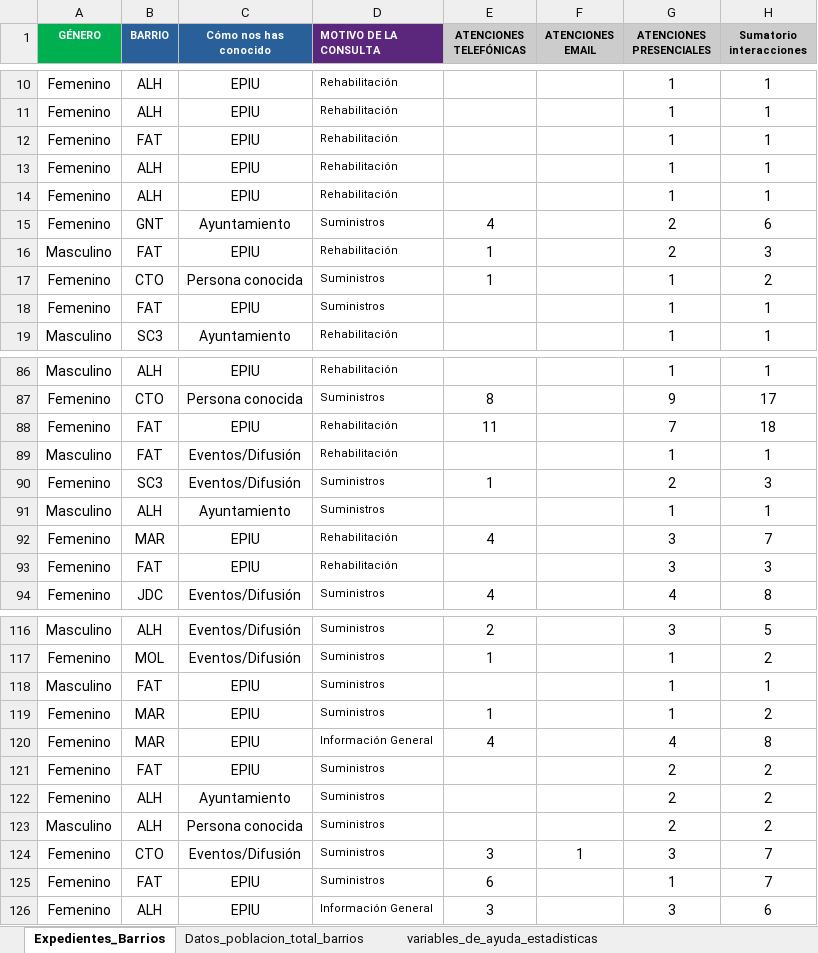
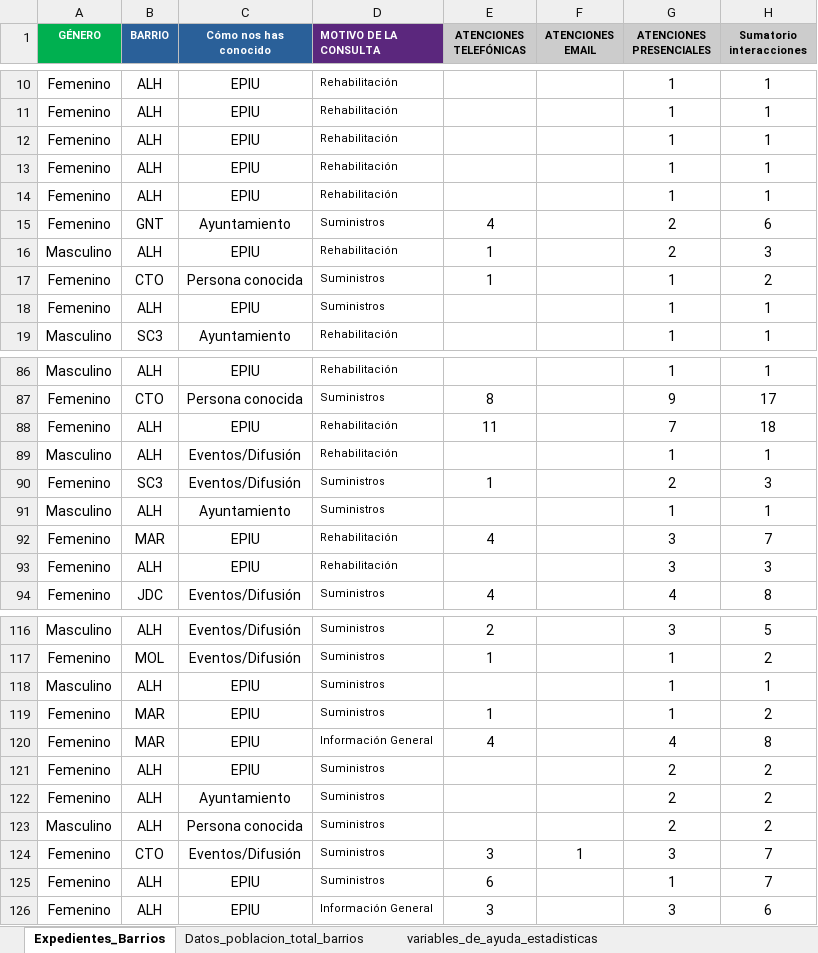
Before and after one commit to jjimenezfernan/VisorPrivado_New, an Excel workbook: server/resources/data_dashboard_por_barrio.xlsx, sheet Expedientes_Barrios, drawn as a sheet; only a part is shown, gaps mark what is left out; values as stored, in another font and other column widths than the file's, no borders; the diff covers the shown part only; the diff names each change by its address in the sheet, - before the commit and + after, or states it on an @@ line.

Commit message:
UPDATE Execels de datos concienciancion y barrios quitar FAT por ALH

```diff
--- a/server/resources/data_dashboard_por_barrio.xlsx (sheet Expedientes_Barrios)
+++ b/server/resources/data_dashboard_por_barrio.xlsx (sheet Expedientes_Barrios)
-B12 (BARRIO): FAT
+B12 (BARRIO): ALH
-B16 (BARRIO): FAT
+B16 (BARRIO): ALH
-B18 (BARRIO): FAT
+B18 (BARRIO): ALH
-B88:B89 (BARRIO): FAT
+B88:B89 (BARRIO): ALH
-B93 (BARRIO): FAT
+B93 (BARRIO): ALH
-B118 (BARRIO): FAT
+B118 (BARRIO): ALH
-B121 (BARRIO): FAT
+B121 (BARRIO): ALH
-B125 (BARRIO): FAT
+B125 (BARRIO): ALH
```
Also changed, not shown: 45 edited cells elsewhere in this sheet, sheet Datos_poblacion_total_barrios, server/resources/data_awareness.xlsx.
